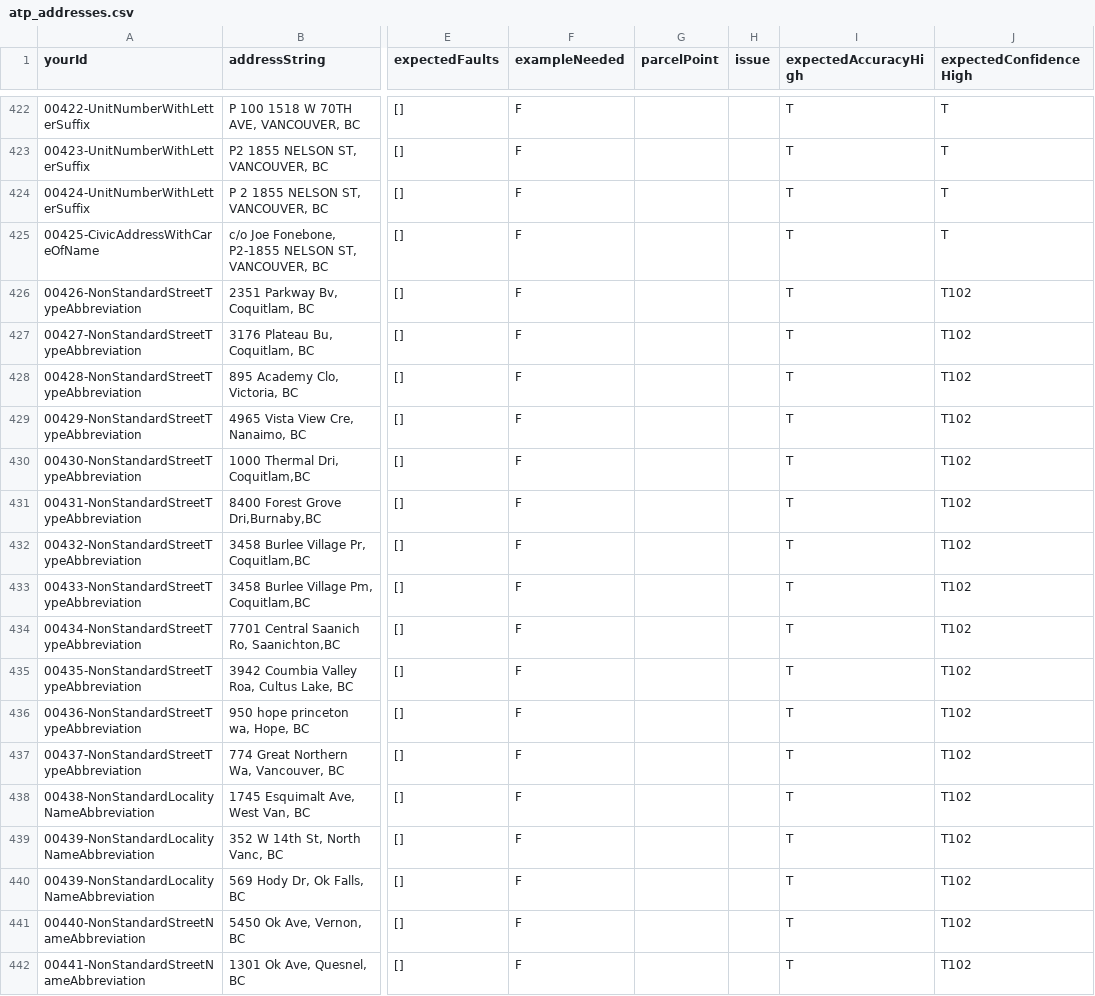
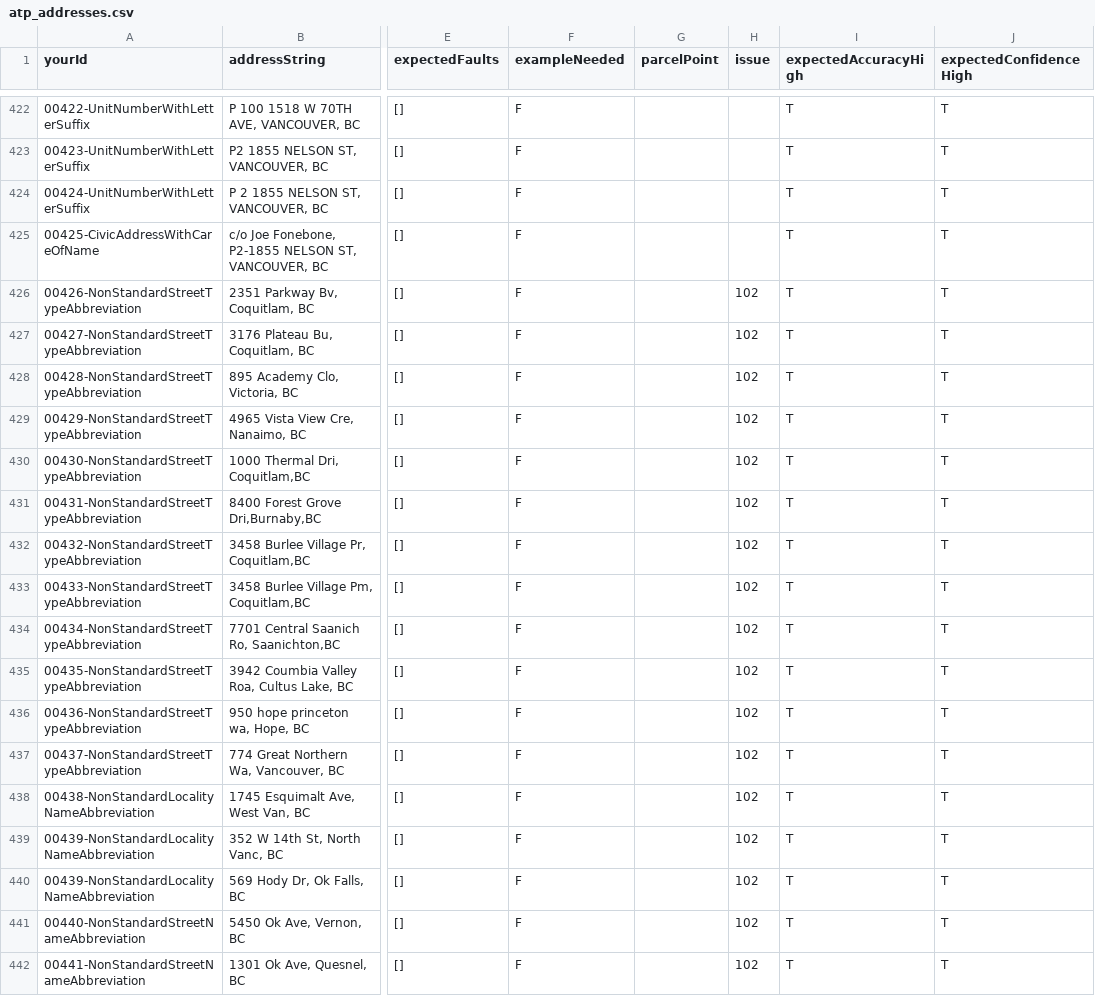
Before and after one commit to bcgov/ols-geocoder, a CSV file: atp_addresses.csv, drawn as a sheet; only a part is shown, gaps mark what is left out; the diff covers the shown part only; the diff names each change by its address in the sheet, - before the commit and + after, or states it on an @@ line.

```diff
--- a/atp_addresses.csv
+++ b/atp_addresses.csv
-H426:H442 (issue): (empty)
+H426:H442 (issue): 102
-J426:J442 (expectedConfidenceHigh): T102
+J426:J442 (expectedConfidenceHigh): T
```
Also changed, not shown: 78 edited cells elsewhere in this file.
